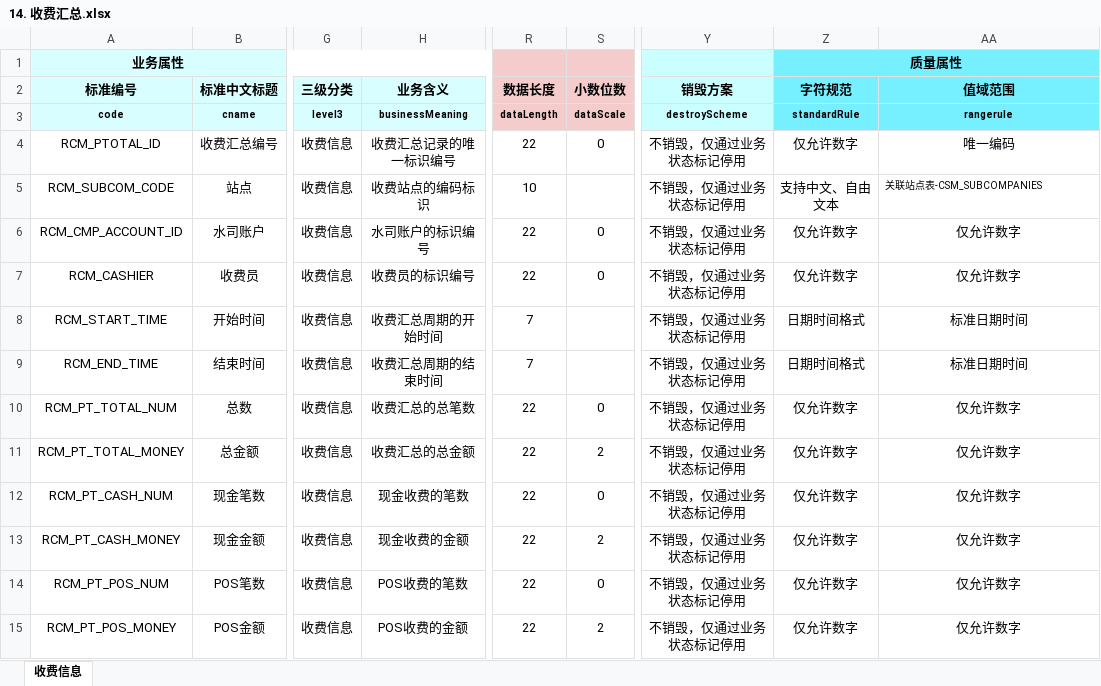
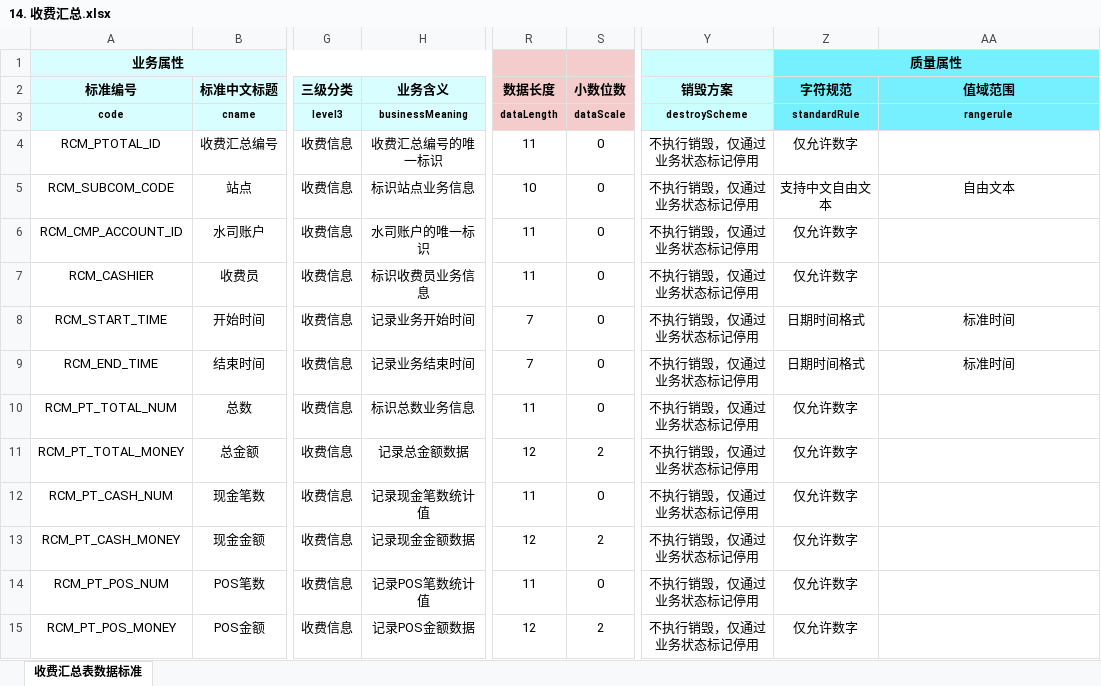
Before and after one commit to think2times/Fastrack, an Excel workbook: dama/cases/营收系统数据标准/2 服务类/2.4 业务交易数据/2.4.2 收费信息/14. 收费汇总.xlsx, sheet 收费汇总表数据标准, drawn as a sheet; only a part is shown, gaps mark what is left out; values as stored, in another font and other column widths than the file's, no borders; the diff covers the shown part only; the diff names each change by its address in the sheet, - before the commit and + after, or states it on an @@ line.

```diff
--- a/dama/cases/营收系统数据标准/2 服务类/2.4 业务交易数据/2.4.2 收费信息/14. 收费汇总.xlsx (sheet 收费汇总表数据标准)
+++ b/dama/cases/营收系统数据标准/2 服务类/2.4 业务交易数据/2.4.2 收费信息/14. 收费汇总.xlsx (sheet 收费汇总表数据标准)
-sheet tab: 收费信息
+sheet tab: 收费汇总表数据标准
-H4 (业务含义): 收费汇总记录的唯一标识编号
+H4 (业务含义): 收费汇总编号的唯一标识
-R4 (数据长度): 22
+R4 (数据长度): 11
-Y4:Y15 (销毁方案): 不销毁，仅通过业务状态标记停用
+Y4:Y15 (销毁方案): 不执行销毁，仅通过业务状态标记停用
-AA4 (值域范围): 唯一编码
+AA4 (值域范围): (empty)
-H5 (业务含义): 收费站点的编码标识
+H5 (业务含义): 标识站点业务信息
-S5 (小数位数): (empty)
+S5 (小数位数): 0
-Z5 (字符规范): 支持中文、自由文本
+Z5 (字符规范): 支持中文自由文本
-AA5 (值域范围): 关联站点表-CSM_SUBCOMPANIES
+AA5 (值域范围): 自由文本
@@ AA5 text size: larger, alignment: left → center @@
-H6 (业务含义): 水司账户的标识编号
+H6 (业务含义): 水司账户的唯一标识
-R6:R7 (数据长度): 22
+R6:R7 (数据长度): 11
-AA6:AA7 (值域范围): 仅允许数字
+AA6:AA7 (值域范围): (empty)
-H7 (业务含义): 收费员的标识编号
+H7 (业务含义): 标识收费员业务信息
-H8 (业务含义): 收费汇总周期的开始时间
+H8 (业务含义): 记录业务开始时间
-S8:S9 (小数位数): (empty)
+S8:S9 (小数位数): 0
-AA8:AA9 (值域范围): 标准日期时间
+AA8:AA9 (值域范围): 标准时间
-H9 (业务含义): 收费汇总周期的结束时间
+H9 (业务含义): 记录业务结束时间
-H10 (业务含义): 收费汇总的总笔数
+H10 (业务含义): 标识总数业务信息
-R10 (数据长度): 22
+R10 (数据长度): 11
-AA10:AA15 (值域范围): 仅允许数字
+AA10:AA15 (值域范围): (empty)
-H11 (业务含义): 收费汇总的总金额
+H11 (业务含义): 记录总金额数据
-R11 (数据长度): 22
+R11 (数据长度): 12
-H12 (业务含义): 现金收费的笔数
+H12 (业务含义): 记录现金笔数统计值
-R12 (数据长度): 22
+R12 (数据长度): 11
-H13 (业务含义): 现金收费的金额
+H13 (业务含义): 记录现金金额数据
-R13 (数据长度): 22
+R13 (数据长度): 12
-H14 (业务含义): POS收费的笔数
+H14 (业务含义): 记录POS笔数统计值
-R14 (数据长度): 22
+R14 (数据长度): 11
-H15 (业务含义): POS收费的金额
+H15 (业务含义): 记录POS金额数据
-R15 (数据长度): 22
+R15 (数据长度): 12
```
Also changed, not shown: 38 added rows and 20 edited cells elsewhere in this sheet, dama/cases/营收系统数据标准/2 服务类/2.4 业务交易数据/2.4.2 收费信息/15. 收费小计.xlsx, 24 other files.
